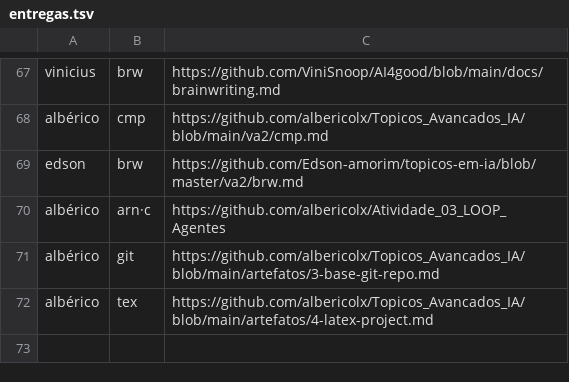
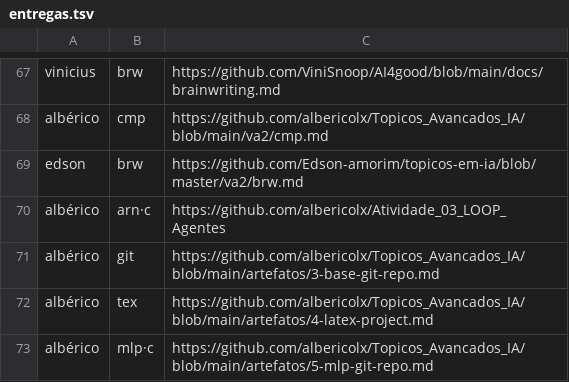
Before and after one commit to lsfcin/lsf-links, a TSV file: ai4good/entregas.tsv, drawn as a sheet; only a part is shown, gaps mark what is left out.

Commit message:
entrega: albérico mlp·c

```diff
--- a/ai4good/entregas.tsv
+++ b/ai4good/entregas.tsv
@@ -72 +72,2 @@ albérico	git	https://github.com/albericolx/Topicos_Avancados_IA/blob/main/artef
 albérico	tex	https://github.com/albericolx/Topicos_Avancados_IA/blob/main/artefatos/4-latex-project.md
+albérico	mlp·c	https://github.com/albericolx/Topicos_Avancados_IA/blob/main/artefatos/5-mlp-git-repo.md
```
